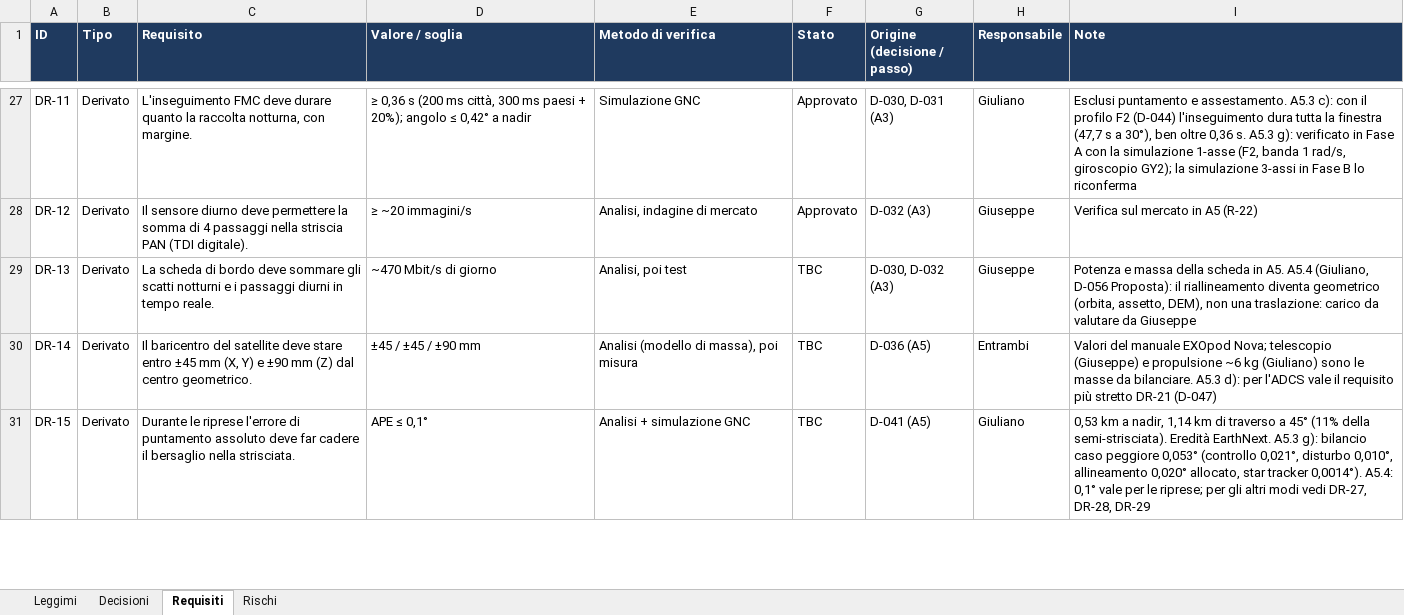
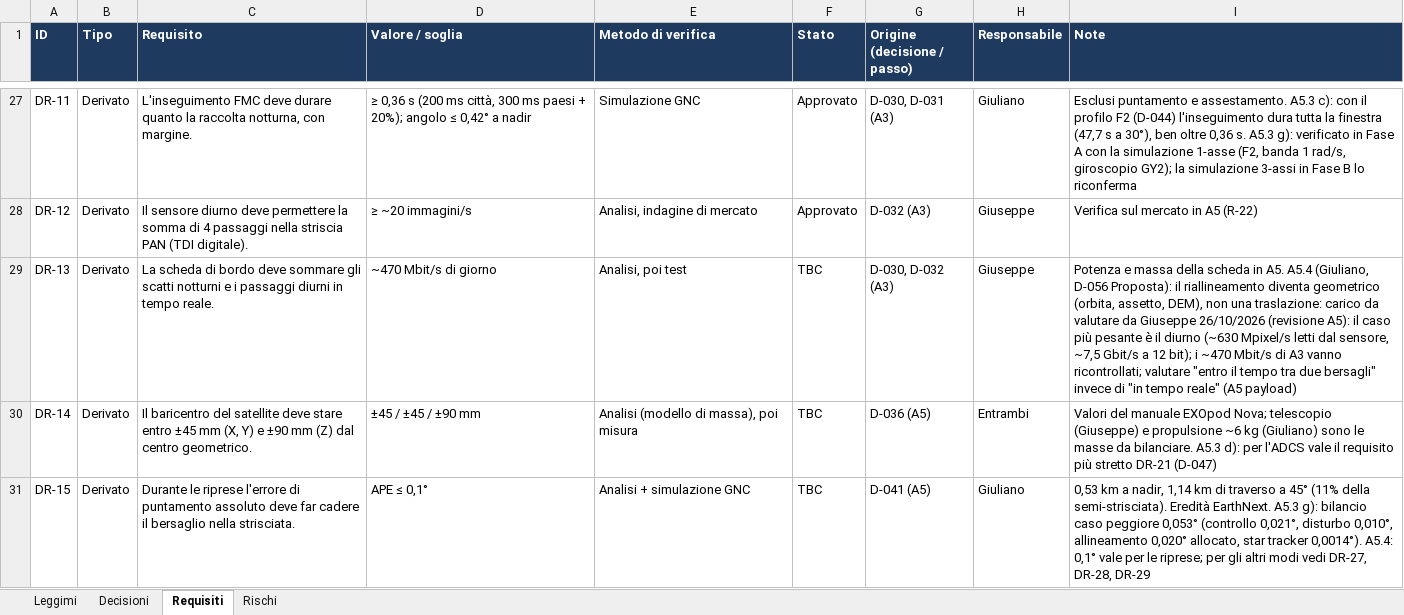
Before and after one commit to GiulianoPennacchioJ/PULSE-16u-cubesat, an Excel workbook: PULSE_Registro_Decisioni.xlsx, sheet Requisiti, drawn as a sheet; only a part is shown, gaps mark what is left out; values as stored, in another font and other column widths than the file's, no borders; conditional formats not drawn; the diff covers the shown part only; the diff names each change by its address in the sheet, - before the commit and + after, or states it on an @@ line.

```diff
--- a/PULSE_Registro_Decisioni.xlsx (sheet Requisiti)
+++ b/PULSE_Registro_Decisioni.xlsx (sheet Requisiti)
-I29 (Note): …da Giuseppe
+I29 (Note): …da Giuseppe 26/10/2026 (revisione A5): il caso più pesante è il diurno (~630 Mpixel/s letti dal sensore, ~7,5 Gbit/s a 12 bit); i ~470 Mbit/s di A3 vanno ricontrollati; valutare "entro il tempo tra due bersagli" invece di "in tempo reale" (A5 payload)
```
Also changed, not shown: 2 added rows and 1 edited cell elsewhere in this sheet, sheet Decisioni, sheet Rischi.
